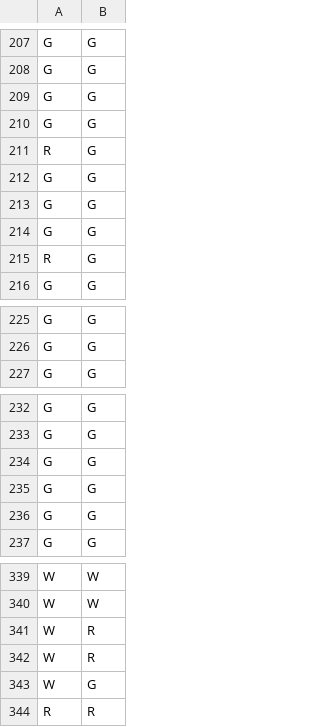
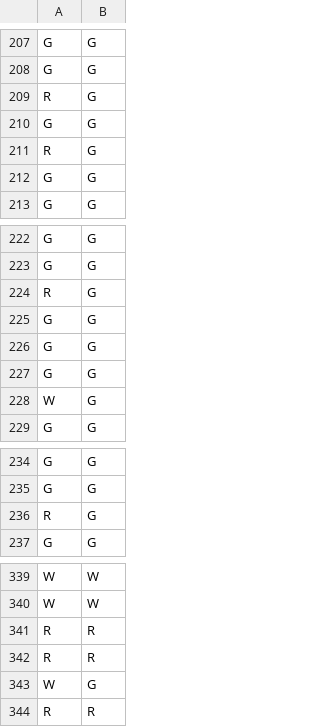
Before and after one commit to harpomaxx/goat-behavior, a CSV file: metrics/train_model_predictions.csv, drawn as a sheet; only a part is shown, gaps mark what is left out; the diff covers the shown part only.

Commit message:
add exp 25f-1s w resample per class metrics

```diff
--- a/metrics/train_model_predictions.csv
+++ b/metrics/train_model_predictions.csv
@@ -208,3 +208,3 @@ G,G
 G,G
-G,G
+R,G
 G,G
@@ -212,5 +212,2 @@ R,G
 G,G
-G,G
-G,G
-R,G
 G,G
@@ -226,2 +223,7 @@ G,G
 G,G
+R,G
+G,G
+G,G
+G,G
+W,G
 G,G
@@ -233,5 +235,3 @@ G,G
 G,G
-G,G
-G,G
-G,G
+R,G
 G,G
@@ -340,4 +340,4 @@ W,W
 W,W
-W,R
-W,R
+R,R
+R,R
 W,G
```
Also changed, not shown: 4 added rows, 6 removed rows and 7 moved rows elsewhere in this file, 26 other files.
